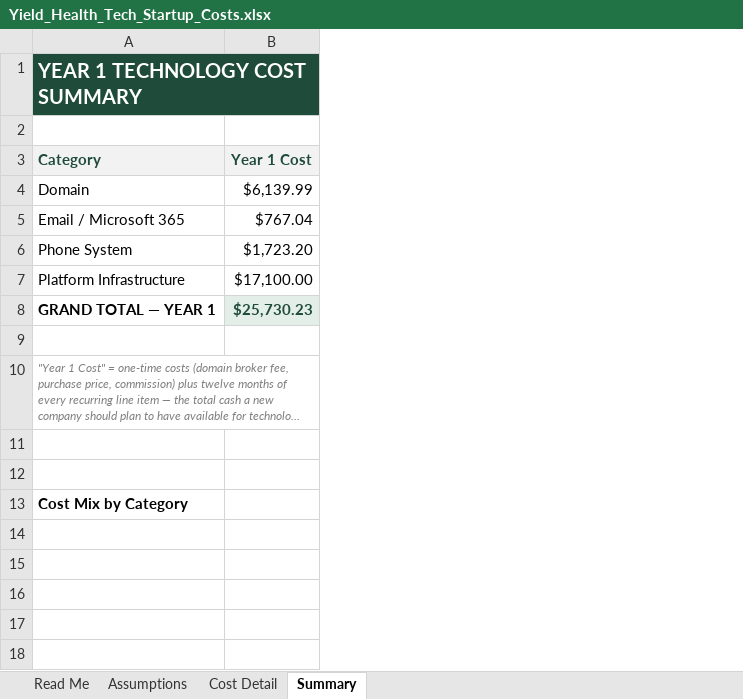
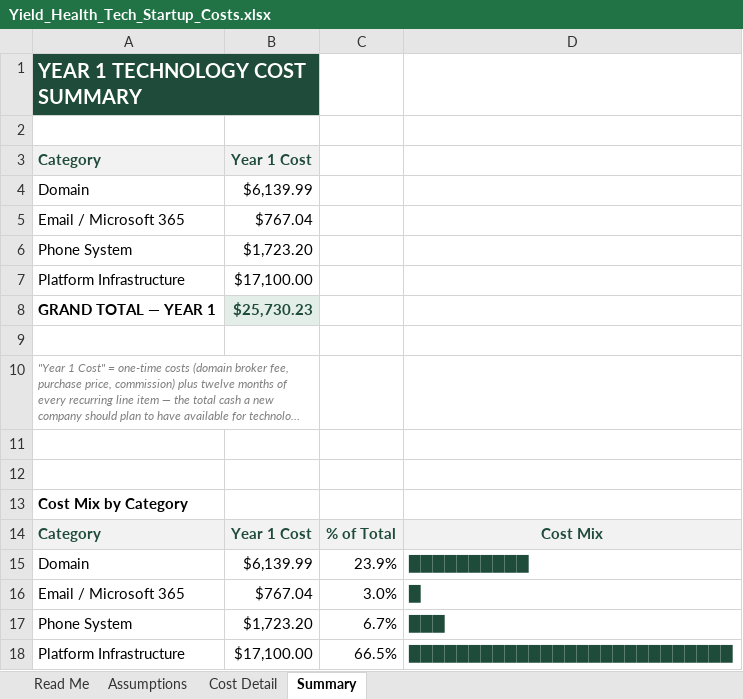
Before and after one commit to kathrynjoyce-sudo/yieldhealth-prototypes, an Excel workbook: Yield_Health_Tech_Startup_Costs.xlsx, sheet Summary, drawn as a sheet; long unchanged cells end in …; values as stored, in another font and other column widths than the file's, no borders; charts and pictures not drawn; the diff names each change by its address in the sheet, - before the commit and + after, or states it on an @@ line.

Commit message:
Add files via upload

```diff
--- a/Yield_Health_Tech_Startup_Costs.xlsx (sheet Summary)
+++ b/Yield_Health_Tech_Startup_Costs.xlsx (sheet Summary)
+column C, empty
+column D, empty
+row 14: Category | Year 1 Cost | % of Total | Cost Mix
+row 15: Domain | $6,139.99 | 23.9% | ██████████
+row 16: Email / Microsoft 365 | $767.04 | 3.0% | █
+row 17: Phone System | $1,723.20 | 6.7% | ███
+row 18: Platform Infrastructure | $17,100.00 | 66.5% | ███████████████████████████
```
Also changed, not shown: charts or pictures.
